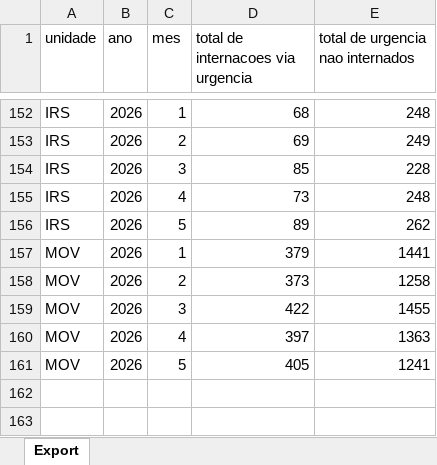
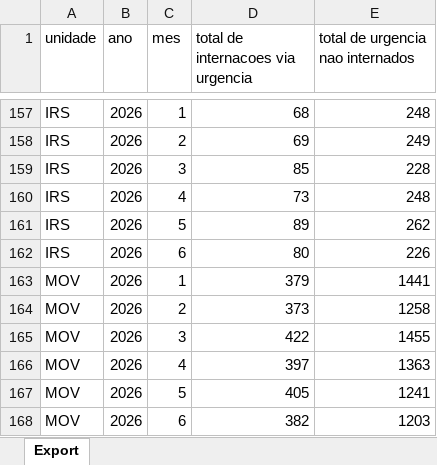
Before and after one commit to transparencia-mg/internacoes-via-urgencia, an Excel workbook: upload/internacoes-via-urgencia.xlsx, sheet Export, drawn as a sheet; only a part is shown, gaps mark what is left out; values as stored, in another font and other column widths than the file's, no borders; the diff covers the shown part only; the diff names each change by its address in the sheet, - before the commit and + after, or states it on an @@ line.

```diff
--- a/upload/internacoes-via-urgencia.xlsx (sheet Export)
+++ b/upload/internacoes-via-urgencia.xlsx (sheet Export)
+row 162: IRS | 2026 | 6 | 80 | 226
+row 168: MOV | 2026 | 6 | 382 | 1203
```
Also changed, not shown: 5 added rows and 8 edited cells elsewhere in this sheet.
